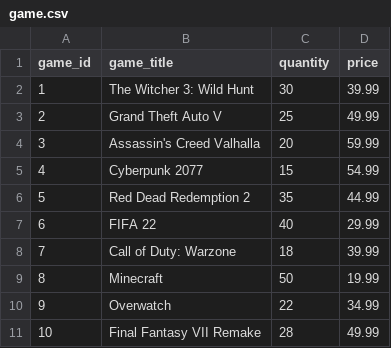
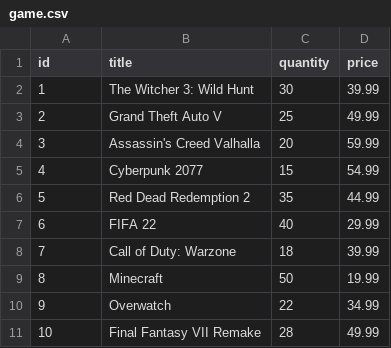
Before and after one commit to DeeJaeMann/w_plt_assign, a CSV file: sql/game-store-III/store/data/game.csv, drawn as a sheet.

```diff
--- a/sql/game-store-III/store/data/game.csv
+++ b/sql/game-store-III/store/data/game.csv
@@ -1,2 +1,2 @@
-game_id,game_title,quantity,price
+id,title,quantity,price
 1,The Witcher 3: Wild Hunt,30,39.99
```
Also changed, not shown: sql/game-store-III/store/data/action_figure.csv, sql/game-store-III/store/data/employee.csv, 3 other files.
